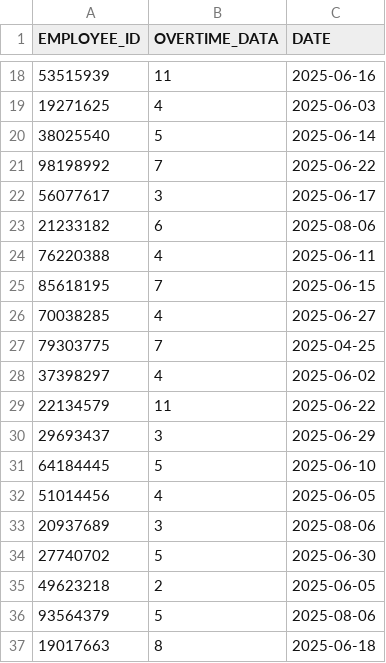
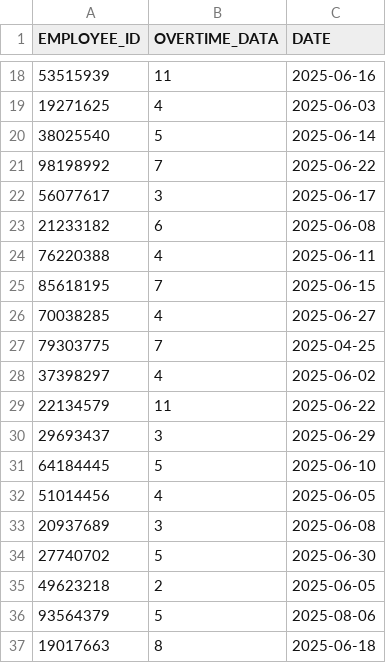
Before and after one commit to db-tech-challenge/PayrollCalculator, a CSV file: data/overtime_data.csv, drawn as a sheet; only a part is shown, gaps mark what is left out.

Commit message:
task 8: line updates on 23, 33

```diff
--- a/data/overtime_data.csv
+++ b/data/overtime_data.csv
@@ -22,3 +22,3 @@ EMPLOYEE_ID;OVERTIME_DATA;DATE
 56077617;3;2025-06-17
-21233182;6;2025-08-06
+21233182;6;2025-06-08
 76220388;4;2025-06-11
@@ -32,3 +32,3 @@ EMPLOYEE_ID;OVERTIME_DATA;DATE
 51014456;4;2025-06-05
-20937689;3;2025-08-06
+20937689;3;2025-06-08
 27740702;5;2025-06-30
```
